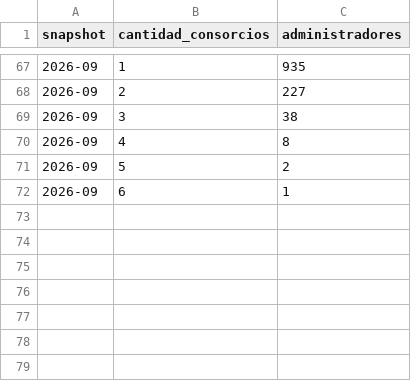
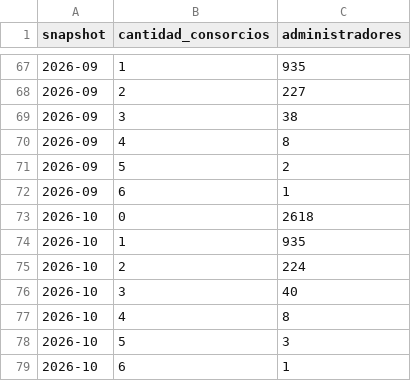
Before and after one commit to PabloAlaniz/administradores-consorcios-caba, a CSV file: data/evolutivo/evolucion_distribucion_consorcios.csv, drawn as a sheet; only a part is shown, gaps mark what is left out.

```diff
--- a/data/evolutivo/evolucion_distribucion_consorcios.csv
+++ b/data/evolutivo/evolucion_distribucion_consorcios.csv
@@ -72 +72,8 @@ snapshot,cantidad_consorcios,administradores
 2026-09,6,1
+2026-10,0,2618
+2026-10,1,935
+2026-10,2,224
+2026-10,3,40
+2026-10,4,8
+2026-10,5,3
+2026-10,6,1
```
Also changed, not shown: data/agregados/cp_administrador.csv, data/evolutivo/evolucion_comuna_administrador.csv, 32 other files.
